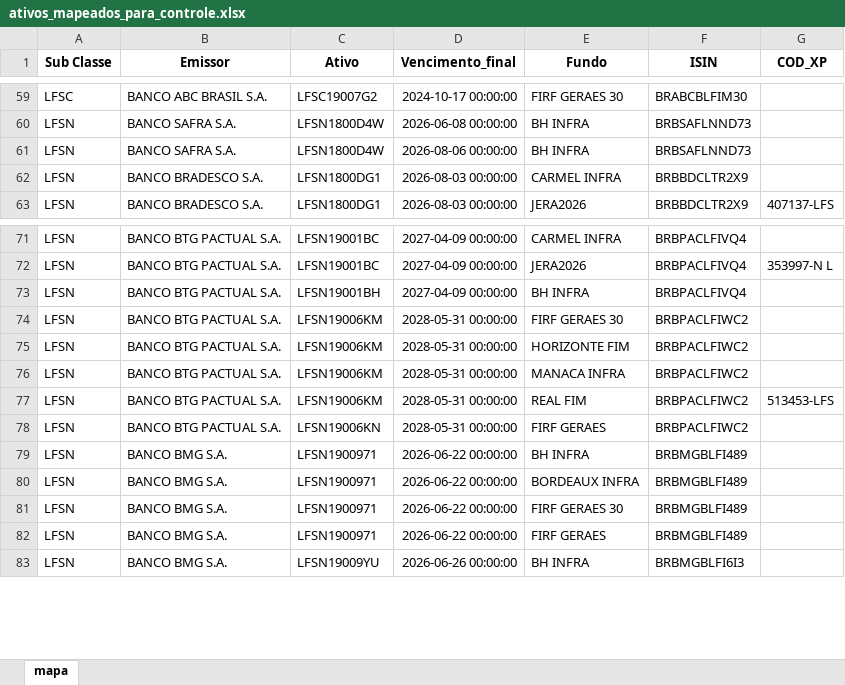
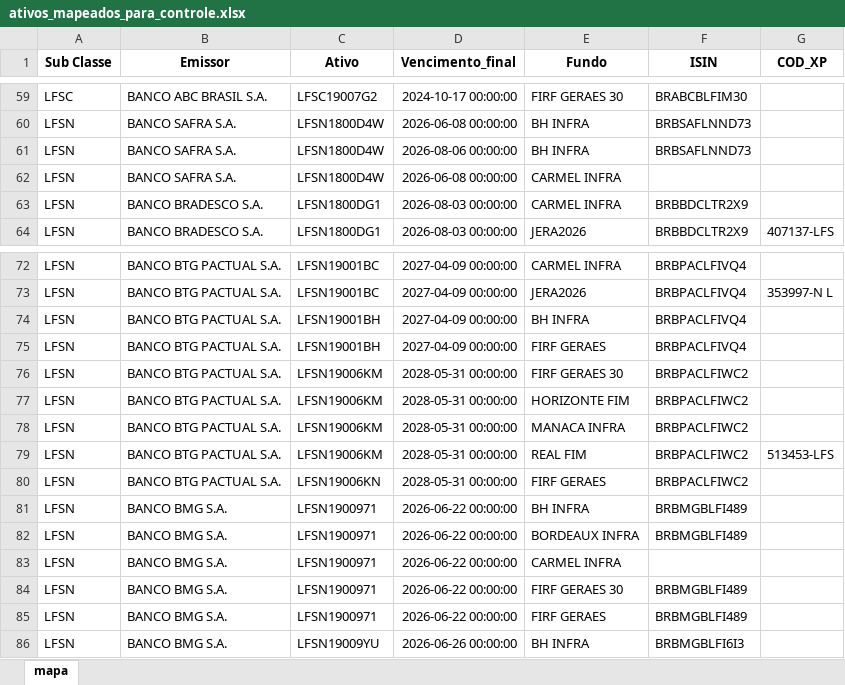
Before and after one commit to AFINVEST/Projeto-Hedge-CDI, an Excel workbook: Dados/ativos_mapeados_para_controle.xlsx, sheet mapa, drawn as a sheet; only a part is shown, gaps mark what is left out; values as stored, in another font and other column widths than the file's, no borders; the diff names each change by its address in the sheet, - before the commit and + after, or states it on an @@ line.

```diff
--- a/Dados/ativos_mapeados_para_controle.xlsx (sheet mapa)
+++ b/Dados/ativos_mapeados_para_controle.xlsx (sheet mapa)
+row 62: LFSN | BANCO SAFRA S.A. | LFSN1800D4W | 2026-06-08 00:00:00 | CARMEL INFRA
+row 75: LFSN | BANCO BTG PACTUAL S.A. | LFSN19001BH | 2027-04-09 00:00:00 | FIRF GERAES | BRBPACLFIVQ4
+row 83: LFSN | BANCO BMG S.A. | LFSN1900971 | 2026-06-22 00:00:00 | CARMEL INFRA
```
Also changed, not shown: Dados/Ativos_Sem_Codigo.xlsx, Dados/Tratamento Exceções.xlsx, 17 other files.
